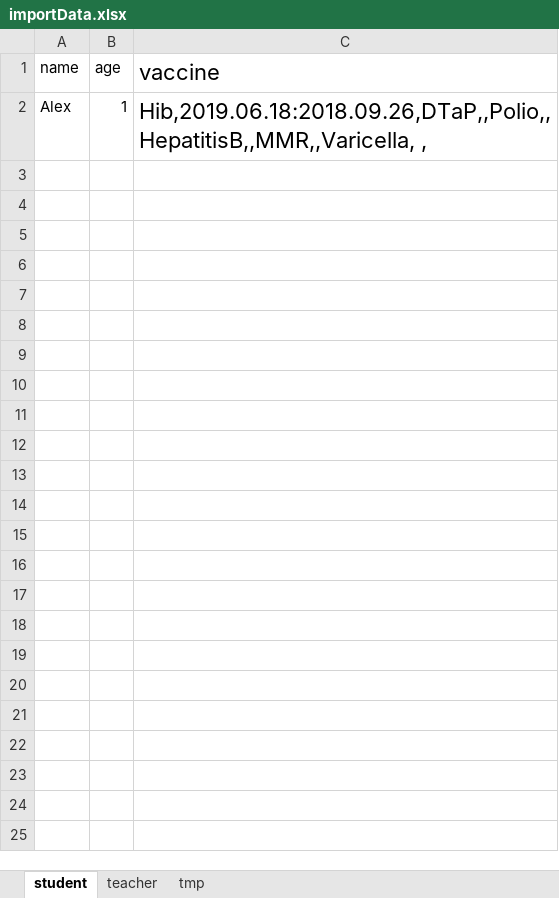
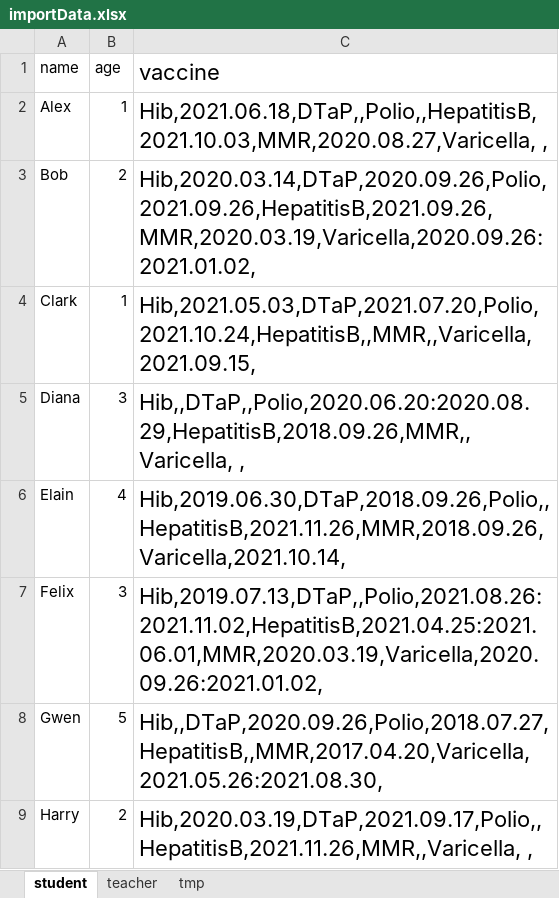
Before and after one commit to AiiDeHua/NEUCSYE6200, an Excel workbook: importData.xlsx, sheet student, drawn as a sheet; values as stored, in another font and other column widths than the file's, no borders; the diff names each change by its address in the sheet, - before the commit and + after, or states it on an @@ line.

Commit message:
add vaccine date

```diff
--- a/importData.xlsx (sheet student)
+++ b/importData.xlsx (sheet student)
-C2 (vaccine): Hib,2019.06.18:2018.09.26,DTaP,,Polio,,HepatitisB,,MMR,,Varicella, ,
+C2 (vaccine): Hib,2021.06.18,DTaP,,Polio,,HepatitisB,2021.10.03,MMR,2020.08.27,Varicella, ,
+row 3: Bob | 2 | Hib,2020.03.14,DTaP,2020.09.26,Polio,2021.09.26,HepatitisB,2021.09.26,MMR,2020.03.19,Varicella,2020.09.26:2021.01.02,
+row 4: Clark | 1 | Hib,2021.05.03,DTaP,2021.07.20,Polio,2021.10.24,HepatitisB,,MMR,,Varicella, 2021.09.15,
+row 5: Diana | 3 | Hib,,DTaP,,Polio,2020.06.20:2020.08.29,HepatitisB,2018.09.26,MMR,,Varicella, ,
+row 6: Elain | 4 | Hib,2019.06.30,DTaP,2018.09.26,Polio,,HepatitisB,2021.11.26,MMR,2018.09.26,Varicella,2021.10.14,
+row 7: Felix | 3 | Hib,2019.07.13,DTaP,,Polio,2021.08.26:2021.11.02,HepatitisB,2021.04.25:2021.06.01,MMR,2020.03.19,Varicella,2020.09.26:2021.01.02,
+row 8: Gwen | 5 | Hib,,DTaP,2020.09.26,Polio,2018.07.27,HepatitisB,,MMR,2017.04.20,Varicella,2021.05.26:2021.08.30,
+row 9: Harry | 2 | Hib,2020.03.19,DTaP,2021.09.17,Polio,,HepatitisB,2021.11.26,MMR,,Varicella, ,
```
Also changed, not shown: sheet teacher, 4 other files.
